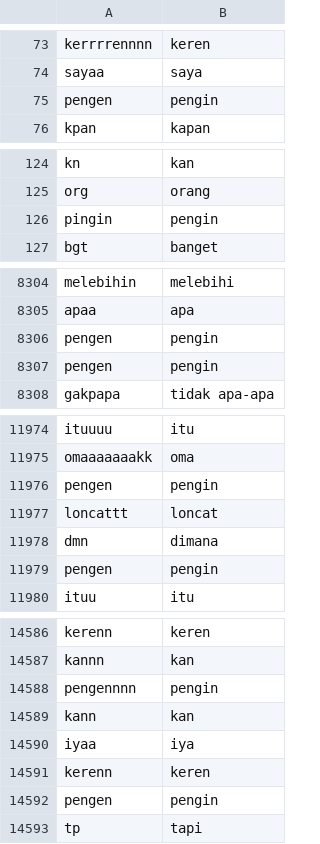
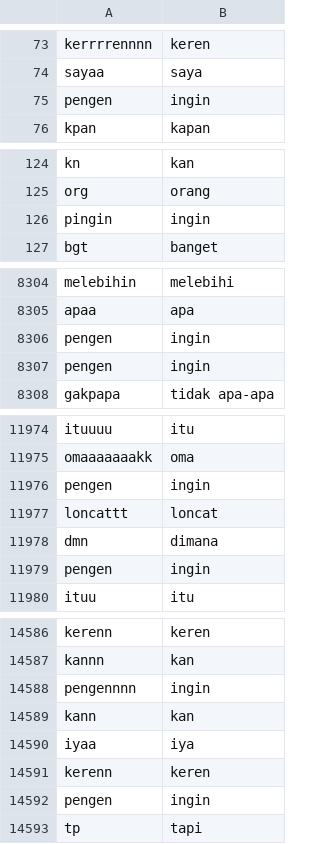
Before and after one commit to go0se05/PI, a CSV file: kamuskatabaku.csv, drawn as a sheet; only a part is shown, gaps mark what is left out; the diff covers the shown part only.

```diff
--- a/kamuskatabaku.csv
+++ b/kamuskatabaku.csv
@@ -74,3 +74,3 @@ kerrrrennnn,keren
 sayaa,saya
-pengen,pengin
+pengen,ingin
 kpan,kapan
@@ -125,3 +125,3 @@ kn,kan
 org,orang
-pingin,pengin
+pingin,ingin
 bgt,banget
@@ -8305,4 +8305,4 @@ melebihin,melebihi
 apaa,apa
-pengen,pengin
-pengen,pengin
+pengen,ingin
+pengen,ingin
 gakpapa,tidak apa-apa
@@ -11975,6 +11975,6 @@ ituuuu,itu
 omaaaaaaakk,oma
-pengen,pengin
+pengen,ingin
 loncattt,loncat
 dmn,dimana
-pengen,pengin
+pengen,ingin
 ituu,itu
@@ -14587,3 +14587,3 @@ kerenn,keren
 kannn,kan
-pengennnn,pengin
+pengennnn,ingin
 kann,kan
@@ -14591,3 +14591,3 @@ iyaa,iya
 kerenn,keren
-pengen,pengin
+pengen,ingin
 tp,tapi
```
Also changed, not shown: 118 edited cells elsewhere in this file.
